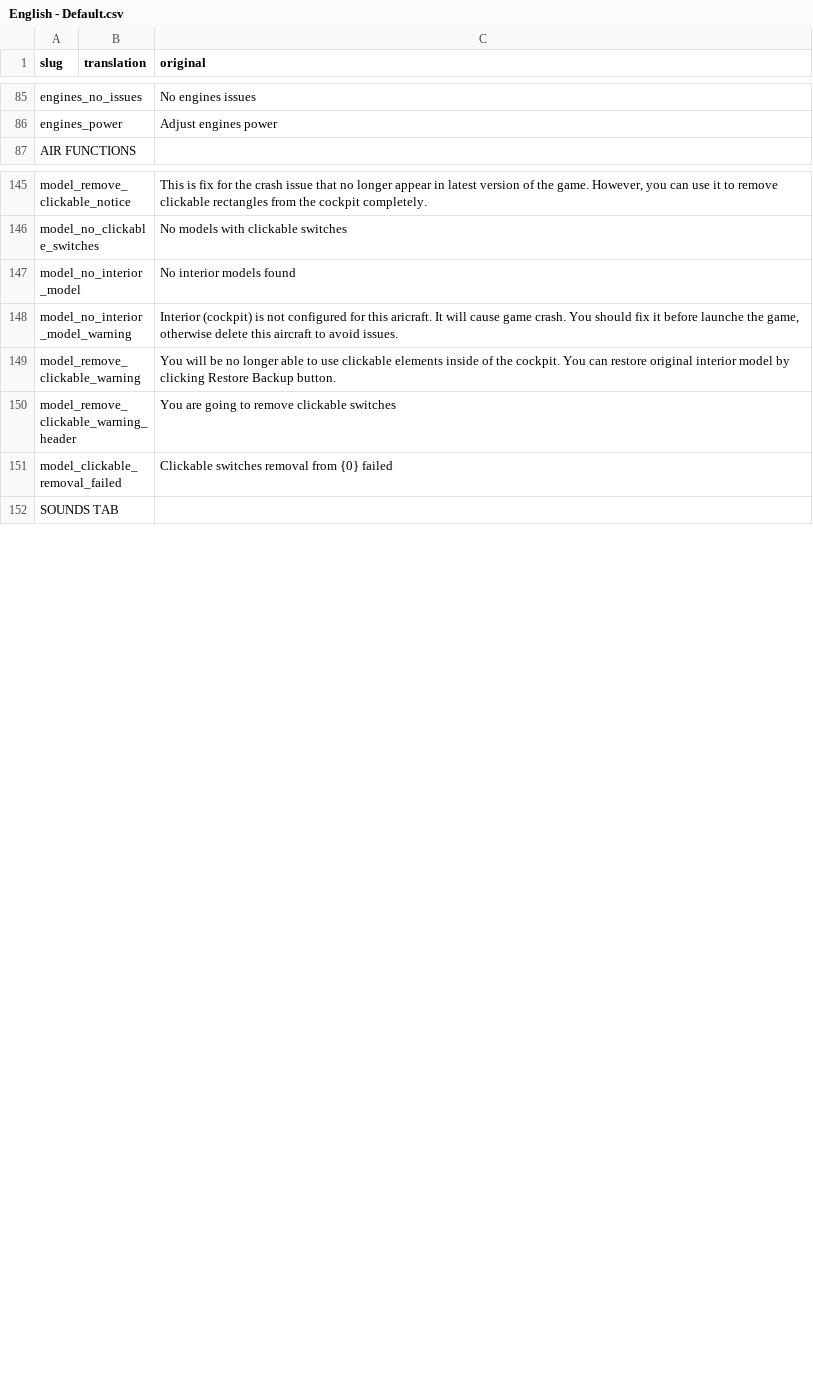
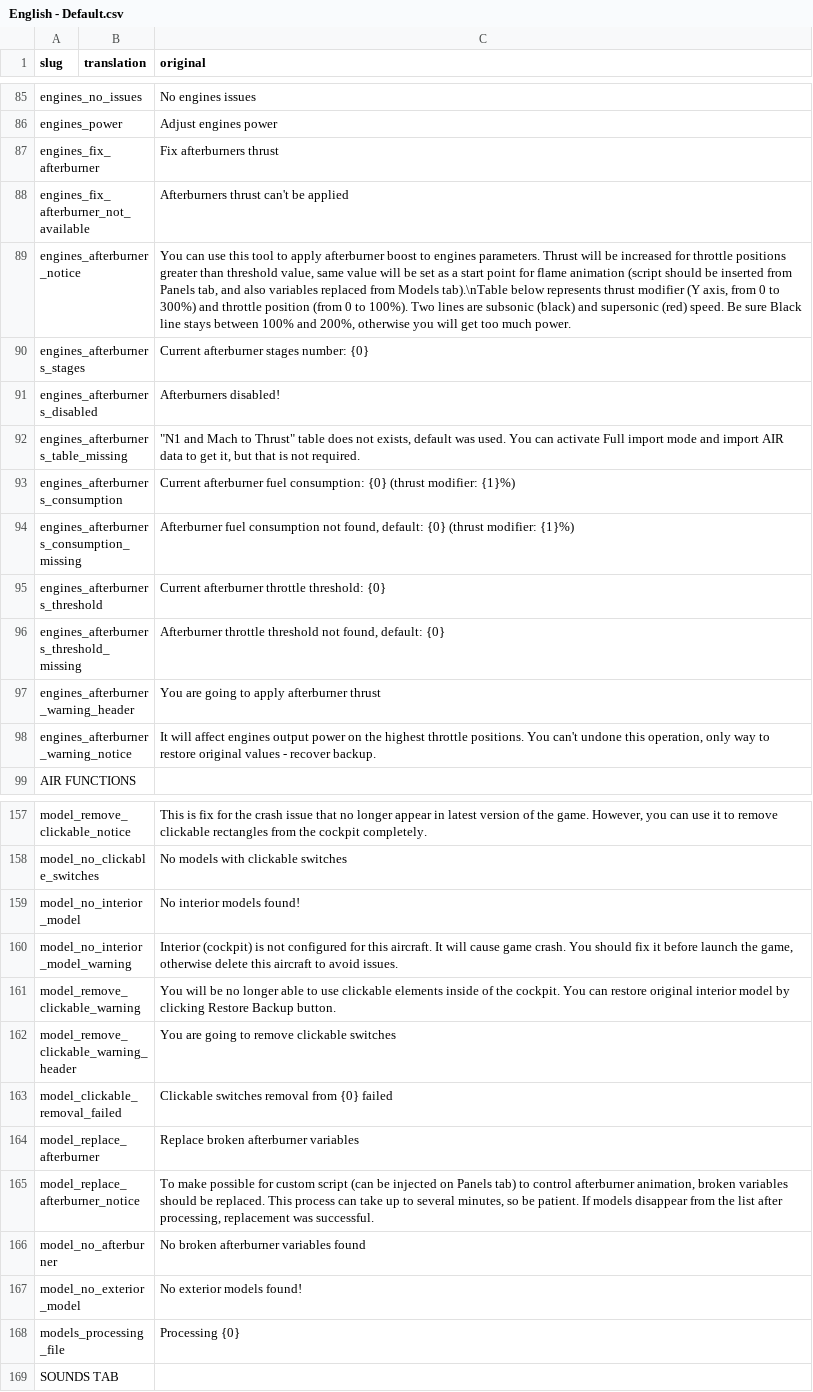
Before and after one commit to thealx-eech/msfsLegacyImporter, a CSV file: fs2020LegacyImporter/bin/Debug/lngFls/English - Default.csv, drawn as a sheet; only a part is shown, gaps mark what is left out; the diff covers the shown part only.

Commit message:
0.2.3.0 * aircraft.cfg backup on import * server domain change * gauges extraction at each import disabled * afterburner thrust fix * ModelDef afterburner variable replacement * custom afterburner control JS script

```diff
--- a/fs2020LegacyImporter/bin/Debug/lngFls/English - Default.csv
+++ b/fs2020LegacyImporter/bin/Debug/lngFls/English - Default.csv
@@ -86,2 +86,14 @@ engines_no_issues,,No engines issues
 engines_power,,Adjust engines power
+engines_fix_afterburner,,Fix afterburners thrust
+engines_fix_afterburner_not_available,,Afterburners thrust can't be applied
+engines_afterburner_notice,,"You can use this tool to apply afterburner boost to engines parameters. Thrust will be increased for throttle positions greater than threshold value, same value will be set as a start point for flame animation (script should be inserted from Panels tab, and also variables replaced from Models tab).\nTable below represents thrust modifier (Y axis, from 0 to 300%) and throttle position (from 0 to 100%). Two lines are subsonic (black) and supersonic (red) speed. Be sure Black line stays between 100% and 200%, otherwise you will get too much power."
+engines_afterburners_stages,,Current afterburner stages number: {0}
+engines_afterburners_disabled,,Afterburners disabled!
+engines_afterburners_table_missing,,"""N1 and Mach to Thrust"" table does not exists, default was used. You can activate Full import mode and import AIR data to get it, but that is not required."
+engines_afterburners_consumption,,Current afterburner fuel consumption: {0} (thrust modifier: {1}%)
+engines_afterburners_consumption_missing,,"Afterburner fuel consumption not found, default: {0} (thrust modifier: {1}%)"
+engines_afterburners_threshold,,Current afterburner throttle threshold: {0}
+engines_afterburners_threshold_missing,,"Afterburner throttle threshold not found, default: {0}"
+engines_afterburner_warning_header,,You are going to apply afterburner thrust
+engines_afterburner_warning_notice,,"It will affect engines output power on the highest throttle positions. You can't undone this operation, only way to restore original values - recover backup."
 AIR FUNCTIONS,,
@@ -146,4 +158,4 @@ model_remove_clickable_notice,,"This is fix for the crash issue that no longer a
 model_no_clickable_switches,,No models with clickable switches
-model_no_interior_model,,No interior models found
-model_no_interior_model_warning,,"Interior (cockpit) is not configured for this aricraft. It will cause game crash. You should fix it before launche the game, otherwise delete this aircraft to avoid issues."
+model_no_interior_model,,No interior models found!
+model_no_interior_model_warning,,"Interior (cockpit) is not configured for this aircraft. It will cause game crash. You should fix it before launch the game, otherwise delete this aircraft to avoid issues."
 model_remove_clickable_warning,,You will be no longer able to use clickable elements inside of the cockpit. You can restore original interior model by clicking Restore Backup button.
@@ -151,2 +163,7 @@ model_remove_clickable_warning_header,,You are going to remove clickable switche
 model_clickable_removal_failed,,Clickable switches removal from {0} failed
+model_replace_afterburner,,Replace broken afterburner variables
+model_replace_afterburner_notice,,"To make possible for custom script (can be injected on Panels tab) to control afterburner animation, broken variables should be replaced. This process can take up to several minutes, so be patient. If models disappear from the list after processing, replacement was successful."
+model_no_afterburner,,No broken afterburner variables found
+model_no_exterior_model,,No exterior models found!
+models_processing_file,,Processing {0}
 SOUNDS TAB,,
```
Also changed, not shown: 1 added row and 5 edited cells elsewhere in this file, fs2020LegacyImporter/bin/Debug/lngFls/French - Français.csv, fs2020LegacyImporter/bin/Debug/lngFls/Russian - Русский.csv, 8 other files.
